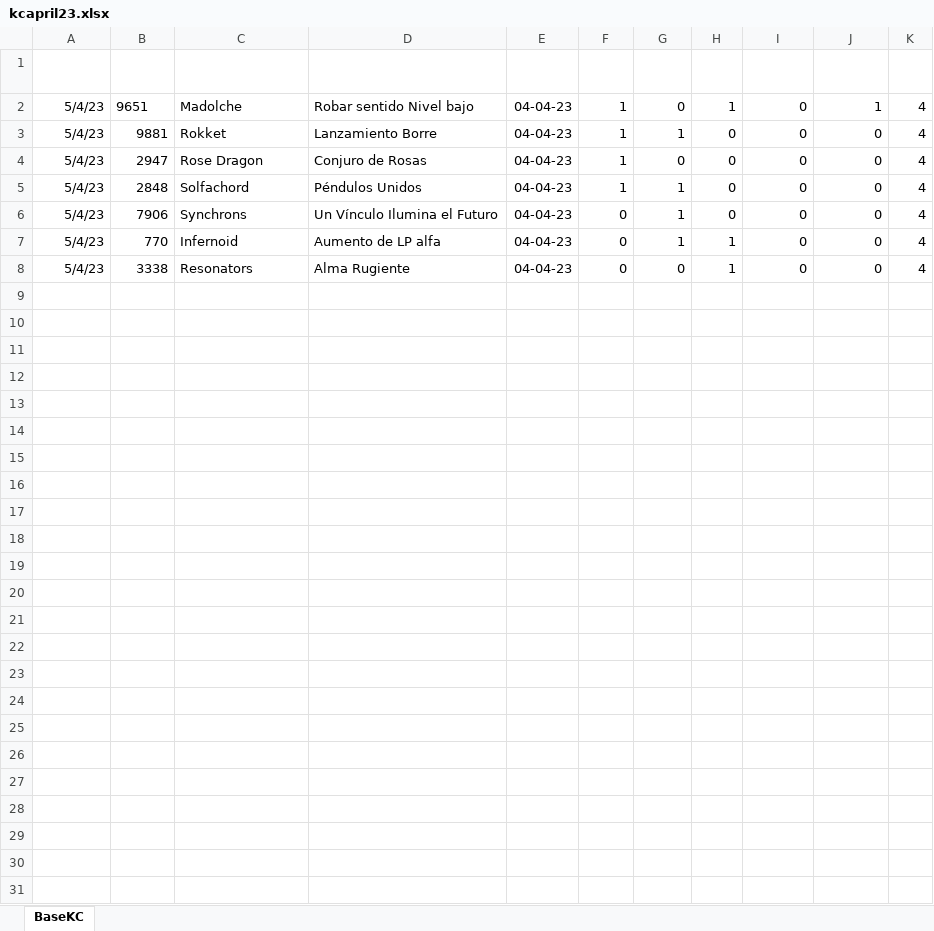
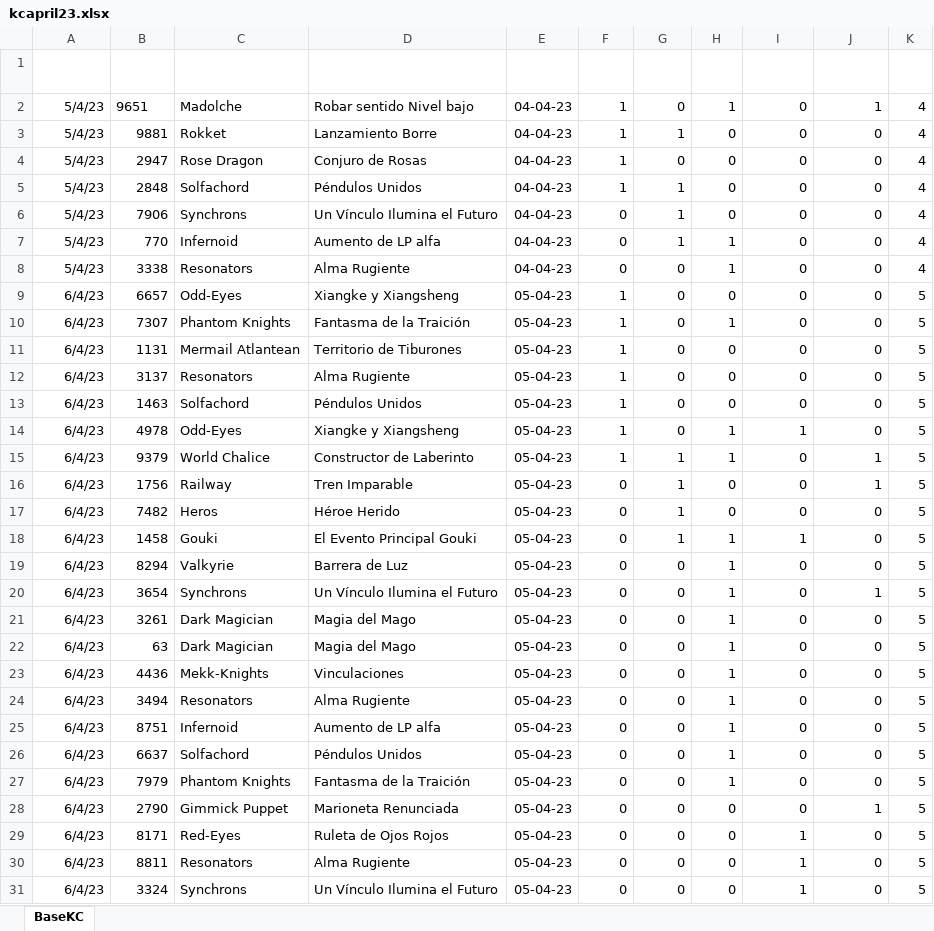
Before and after one commit to luceldasilva/report-kc-april-23, an Excel workbook: kcapril23.xlsx, sheet BaseKC, drawn as a sheet; values as stored, in another font and other column widths than the file's, no borders; table styles not drawn; the diff names each change by its address in the sheet, - before the commit and + after, or states it on an @@ line.

Commit message:
datos dial dia 5-04

```diff
--- a/kcapril23.xlsx (sheet BaseKC)
+++ b/kcapril23.xlsx (sheet BaseKC)
+row 9: 6/4/23 | 6657 | Odd-Eyes | Xiangke y Xiangsheng | 05-04-23 | 1 | 0 | 0 | 0 | 0 | 5
+row 10: 6/4/23 | 7307 | Phantom Knights | Fantasma de la Traición | 05-04-23 | 1 | 0 | 1 | 0 | 0 | 5
+row 11: 6/4/23 | 1131 | Mermail Atlantean | Territorio de Tiburones | 05-04-23 | 1 | 0 | 0 | 0 | 0 | 5
+row 12: 6/4/23 | 3137 | Resonators | Alma Rugiente | 05-04-23 | 1 | 0 | 0 | 0 | 0 | 5
+row 13: 6/4/23 | 1463 | Solfachord | Péndulos Unidos | 05-04-23 | 1 | 0 | 0 | 0 | 0 | 5
+row 14: 6/4/23 | 4978 | Odd-Eyes | Xiangke y Xiangsheng | 05-04-23 | 1 | 0 | 1 | 1 | 0 | 5
+row 15: 6/4/23 | 9379 | World Chalice | Constructor de Laberinto | 05-04-23 | 1 | 1 | 1 | 0 | 1 | 5
+row 16: 6/4/23 | 1756 | Railway | Tren Imparable | 05-04-23 | 0 | 1 | 0 | 0 | 1 | 5
+row 17: 6/4/23 | 7482 | Heros | Héroe Herido | 05-04-23 | 0 | 1 | 0 | 0 | 0 | 5
+row 18: 6/4/23 | 1458 | Gouki | El Evento Principal Gouki | 05-04-23 | 0 | 1 | 1 | 1 | 0 | 5
+row 19: 6/4/23 | 8294 | Valkyrie | Barrera de Luz | 05-04-23 | 0 | 0 | 1 | 0 | 0 | 5
+row 20: 6/4/23 | 3654 | Synchrons | Un Vínculo Ilumina el Futuro | 05-04-23 | 0 | 0 | 1 | 0 | 1 | 5
+row 21: 6/4/23 | 3261 | Dark Magician | Magia del Mago | 05-04-23 | 0 | 0 | 1 | 0 | 0 | 5
+row 22: 6/4/23 | 63 | Dark Magician | Magia del Mago | 05-04-23 | 0 | 0 | 1 | 0 | 0 | 5
+row 23: 6/4/23 | 4436 | Mekk-Knights | Vinculaciones | 05-04-23 | 0 | 0 | 1 | 0 | 0 | 5
+row 24: 6/4/23 | 3494 | Resonators | Alma Rugiente | 05-04-23 | 0 | 0 | 1 | 0 | 0 | 5
+row 25: 6/4/23 | 8751 | Infernoid | Aumento de LP alfa | 05-04-23 | 0 | 0 | 1 | 0 | 0 | 5
+row 26: 6/4/23 | 6637 | Solfachord | Péndulos Unidos | 05-04-23 | 0 | 0 | 1 | 0 | 0 | 5
+row 27: 6/4/23 | 7979 | Phantom Knights | Fantasma de la Traición | 05-04-23 | 0 | 0 | 1 | 0 | 0 | 5
+row 28: 6/4/23 | 2790 | Gimmick Puppet | Marioneta Renunciada | 05-04-23 | 0 | 0 | 0 | 0 | 1 | 5
+row 29: 6/4/23 | 8171 | Red-Eyes | Ruleta de Ojos Rojos | 05-04-23 | 0 | 0 | 0 | 1 | 0 | 5
+row 30: 6/4/23 | 8811 | Resonators | Alma Rugiente | 05-04-23 | 0 | 0 | 0 | 1 | 0 | 5
+row 31: 6/4/23 | 3324 | Synchrons | Un Vínculo Ilumina el Futuro | 05-04-23 | 0 | 0 | 0 | 1 | 0 | 5
```
